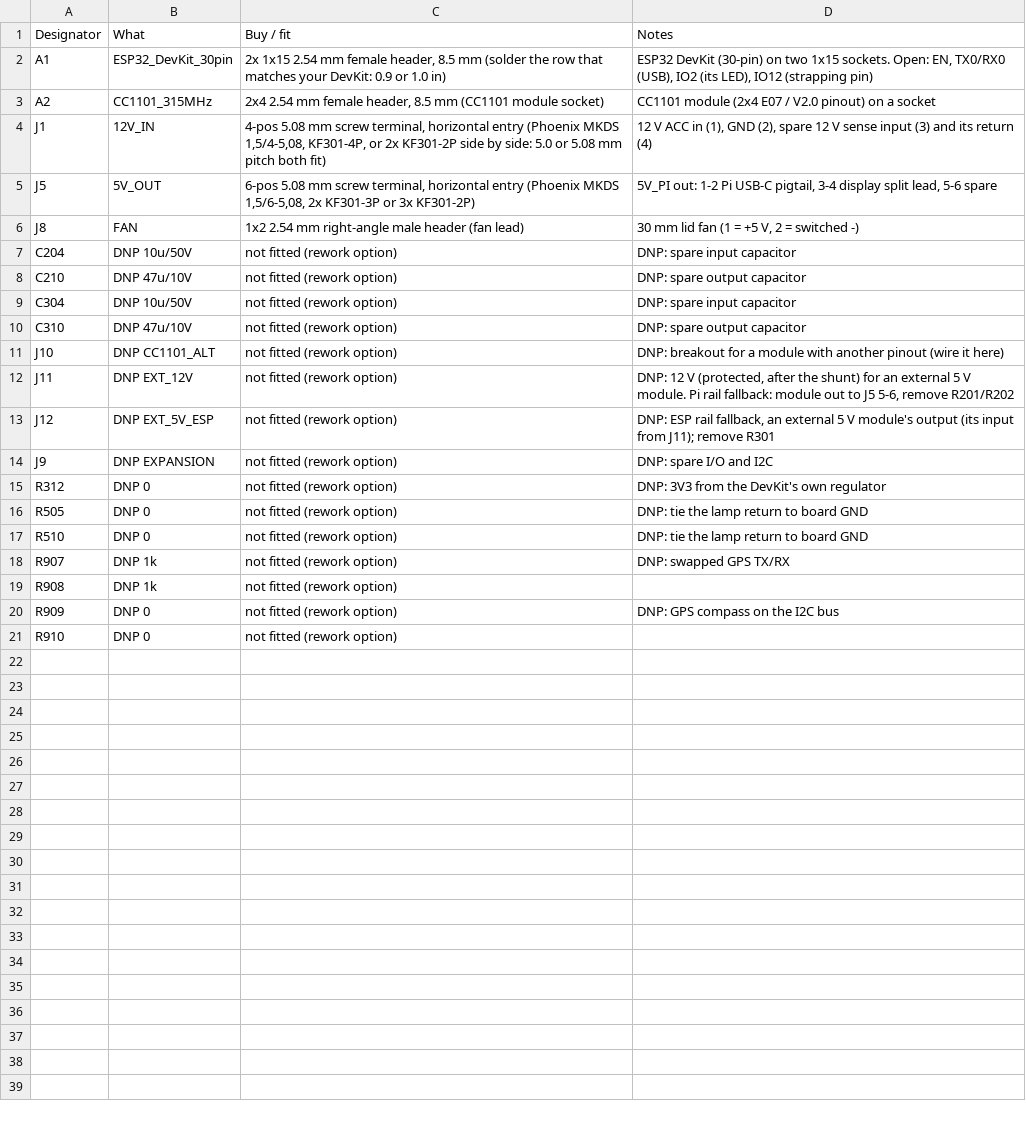
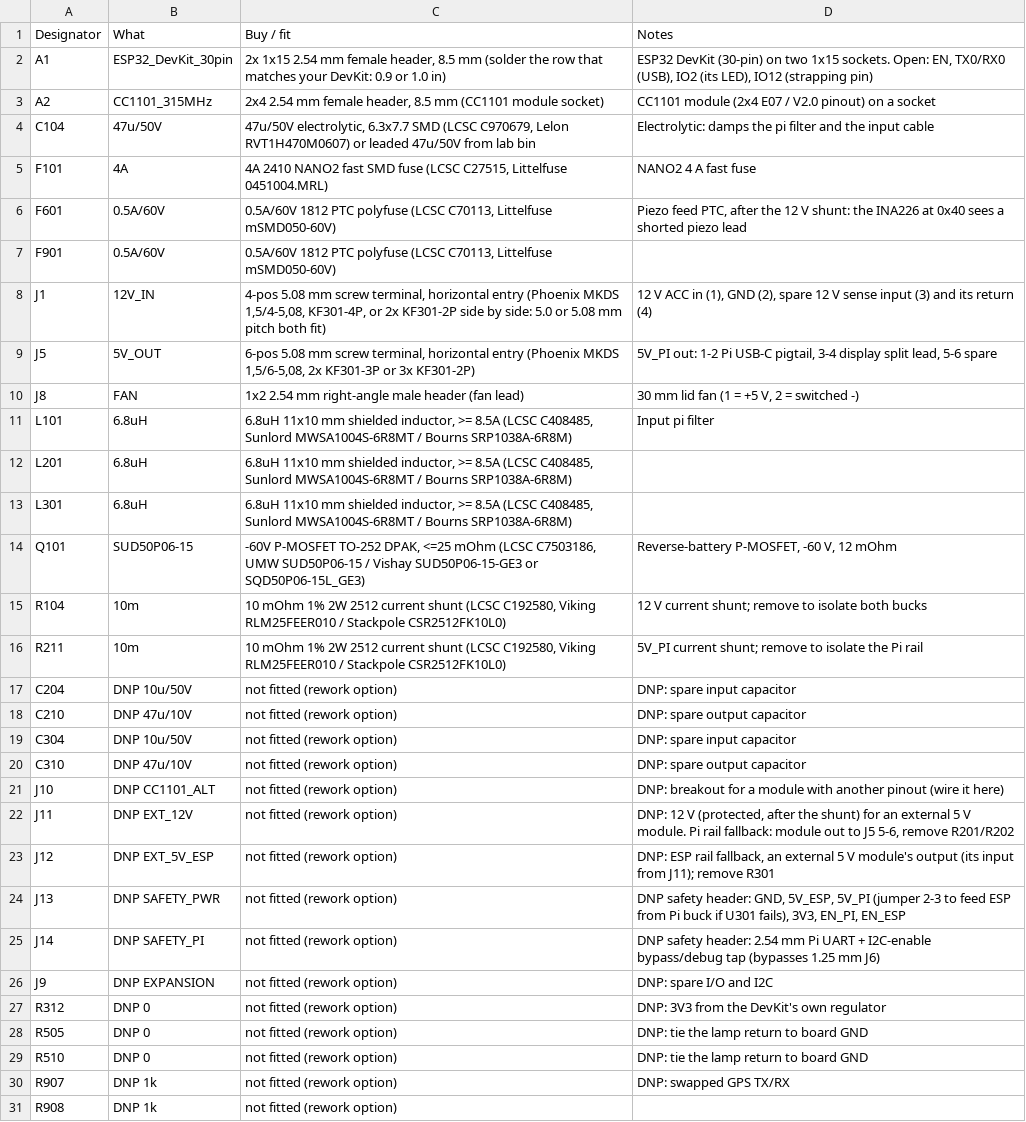
Before and after one commit to AjayaDahal/TPMS-2018-Toyota-Yaris-iA, a CSV file: 03-manufacturing/v2_carrier/tpms_v2_carrier_hand_solder_and_dnp.csv, drawn as a sheet; only a part is shown; the shorter side is filled out with more unchanged rows; the diff names each change by its address in the sheet, - before the commit and + after, or states it on an @@ line.

```diff
--- a/03-manufacturing/v2_carrier/tpms_v2_carrier_hand_solder_and_dnp.csv
+++ b/03-manufacturing/v2_carrier/tpms_v2_carrier_hand_solder_and_dnp.csv
+row 4: C104 | 47u/50V | 47u/50V electrolytic, 6.3x7.7 SMD (LCSC C970679, Lelon RVT1H470M0607) or leaded 47u/50V from lab bin | Electrolytic: damps the pi filter and the input cable
+row 5: F101 | 4A | 4A 2410 NANO2 fast SMD fuse (LCSC C27515, Littelfuse 0451004.MRL) | NANO2 4 A fast fuse
+row 6: F601 | 0.5A/60V | 0.5A/60V 1812 PTC polyfuse (LCSC C70113, Littelfuse mSMD050-60V) | Piezo feed PTC, after the 12 V shunt: the INA226 at 0x40 sees a shorted piezo lead
+row 7: F901 | 0.5A/60V | 0.5A/60V 1812 PTC polyfuse (LCSC C70113, Littelfuse mSMD050-60V)
+row 11: L101 | 6.8uH | 6.8uH 11x10 mm shielded inductor, >= 8.5A (LCSC C408485, Sunlord MWSA1004S-6R8MT / Bourns SRP1038A-6R8M) | Input pi filter
+row 12: L201 | 6.8uH | 6.8uH 11x10 mm shielded inductor, >= 8.5A (LCSC C408485, Sunlord MWSA1004S-6R8MT / Bourns SRP1038A-6R8M)
+row 13: L301 | 6.8uH | 6.8uH 11x10 mm shielded inductor, >= 8.5A (LCSC C408485, Sunlord MWSA1004S-6R8MT / Bourns SRP1038A-6R8M)
+row 14: Q101 | SUD50P06-15 | -60V P-MOSFET TO-252 DPAK, <=25 mOhm (LCSC C7503186, UMW SUD50P06-15 / Vishay SUD50P06-15-GE3 or SQD50P06-15L_GE3) | Reverse-battery P-MOSFET, -60 V, 12 mOhm
+row 15: R104 | 10m | 10 mOhm 1% 2W 2512 current shunt (LCSC C192580, Viking RLM25FEER010 / Stackpole CSR2512FK10L0) | 12 V current shunt; remove to isolate both bucks
+row 16: R211 | 10m | 10 mOhm 1% 2W 2512 current shunt (LCSC C192580, Viking RLM25FEER010 / Stackpole CSR2512FK10L0) | 5V_PI current shunt; remove to isolate the Pi rail
+row 24: J13 | DNP SAFETY_PWR | not fitted (rework option) | DNP safety header: GND, 5V_ESP, 5V_PI (jumper 2-3 to feed ESP from Pi buck if U301 fails), 3V3, EN_PI, EN_ESP
+row 25: J14 | DNP SAFETY_PI | not fitted (rework option) | DNP safety header: 2.54 mm Pi UART + I2C-enable bypass/debug tap (bypasses 1.25 mm J6)
```
Also changed, not shown: 03-manufacturing/v2_carrier/tpms_v2_carrier_bom_jlcpcb.csv, 03-manufacturing/v2_carrier/tpms_v2_carrier_cpl_jlcpcb.csv, 38 other files.
